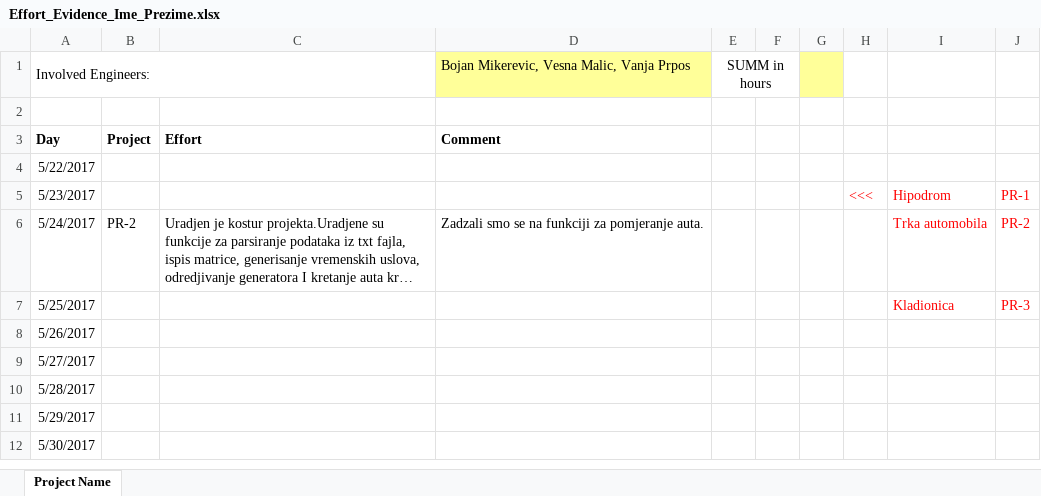
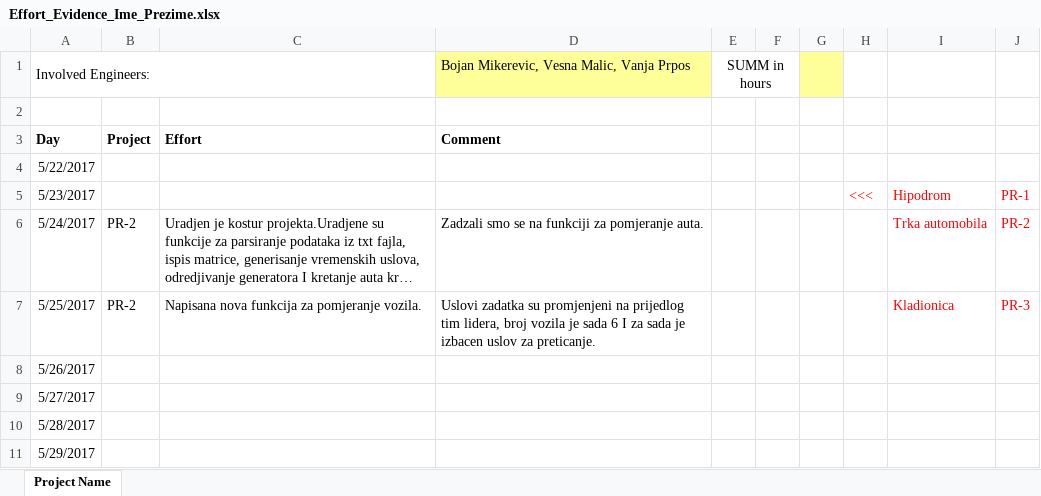
Before and after one commit to zbajic/c-kurs-02.2017, an Excel workbook: Effort_Evidence_Ime_Prezime.xlsx, sheet Project Name, drawn as a sheet; only a part is shown; the shorter side is filled out with more unchanged rows; long unchanged cells end in …; values as stored, in another font and other column widths than the file's, no borders; the diff names each change by its address in the sheet, - before the commit and + after, or states it on an @@ line.

Commit message:
Unesen effort za danas

```diff
--- a/Effort_Evidence_Ime_Prezime.xlsx (sheet Project Name)
+++ b/Effort_Evidence_Ime_Prezime.xlsx (sheet Project Name)
-B7: (empty)
+B7: PR-2
-C7: (empty)
+C7: Napisana nova funkcija za pomjeranje vozila.
-D7: (empty)
+D7: Uslovi zadatka su promjenjeni na prijedlog tim lidera, broj vozila je sada 6 I za sada je izbacen uslov za preticanje.
```
